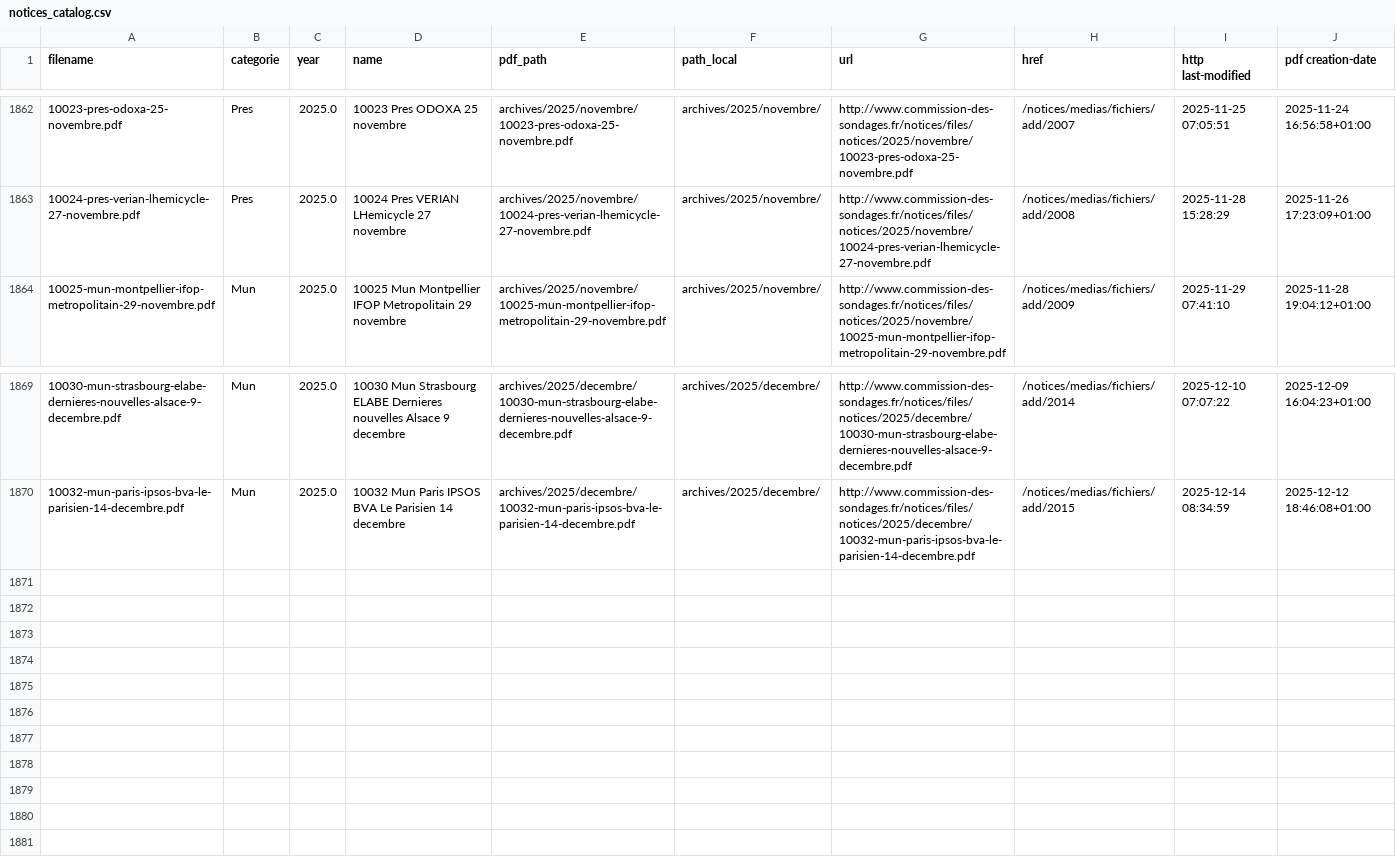
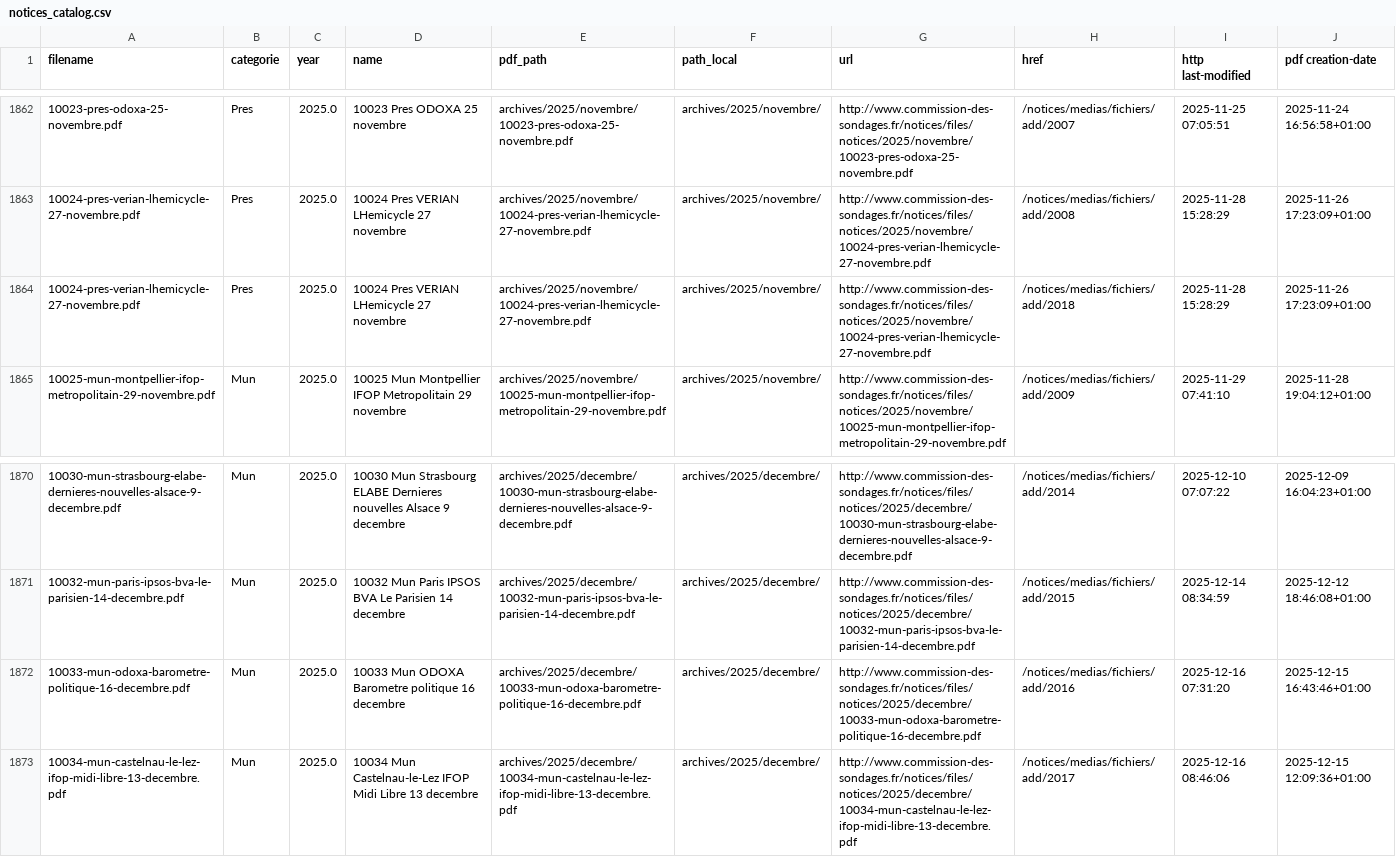
Before and after one commit to MieuxVoter/sondages-commission-index, a CSV file: notices_catalog.csv, drawn as a sheet; only a part is shown, gaps mark what is left out; the diff names each change by its address in the sheet, - before the commit and + after, or states it on an @@ line.

```diff
--- a/notices_catalog.csv
+++ b/notices_catalog.csv
+row 1864: 10024-pres-verian-lhemicycle-27-novembre.pdf | Pres | 2025.0 | 10024 Pres VERIAN LHemicycle 27 novembre | archives/2025/novembre/10024-pres-verian-lhemicycle-27-novembre.pdf | archives/2025/novembre/ | http://www.commission-des-sondages.fr/notices/files/notices/2025/novembre/10024-pres-verian-lhemicycle-27-novembre.pdf | /notices/medias/fichiers/add/2018 | 2025-11-28 15:28:29 | 2025-11-26 17:23:09+01:00
+row 1872: 10033-mun-odoxa-barometre-politique-16-decembre.pdf | Mun | 2025.0 | 10033 Mun ODOXA Barometre politique 16 decembre | archives/2025/decembre/10033-mun-odoxa-barometre-politique-16-decembre.pdf | archives/2025/decembre/ | http://www.commission-des-sondages.fr/notices/files/notices/2025/decembre/10033-mun-odoxa-barometre-politique-16-decembre.pdf | /notices/medias/fichiers/add/2016 | 2025-12-16 07:31:20 | 2025-12-15 16:43:46+01:00
+row 1873: 10034-mun-castelnau-le-lez-ifop-midi-libre-13-decembre.pdf | Mun | 2025.0 | 10034 Mun Castelnau-le-Lez IFOP Midi Libre 13 decembre | archives/2025/decembre/10034-mun-castelnau-le-lez-ifop-midi-libre-13-decembre.pdf | archives/2025/decembre/ | http://www.commission-des-sondages.fr/notices/files/notices/2025/decembre/10034-mun-castelnau-le-lez-ifop-midi-libre-13-decembre.pdf | /notices/medias/fichiers/add/2017 | 2025-12-16 08:46:06 | 2025-12-15 12:09:36+01:00
```
Also changed, not shown: base.csv, files.csv, 2 other files.
